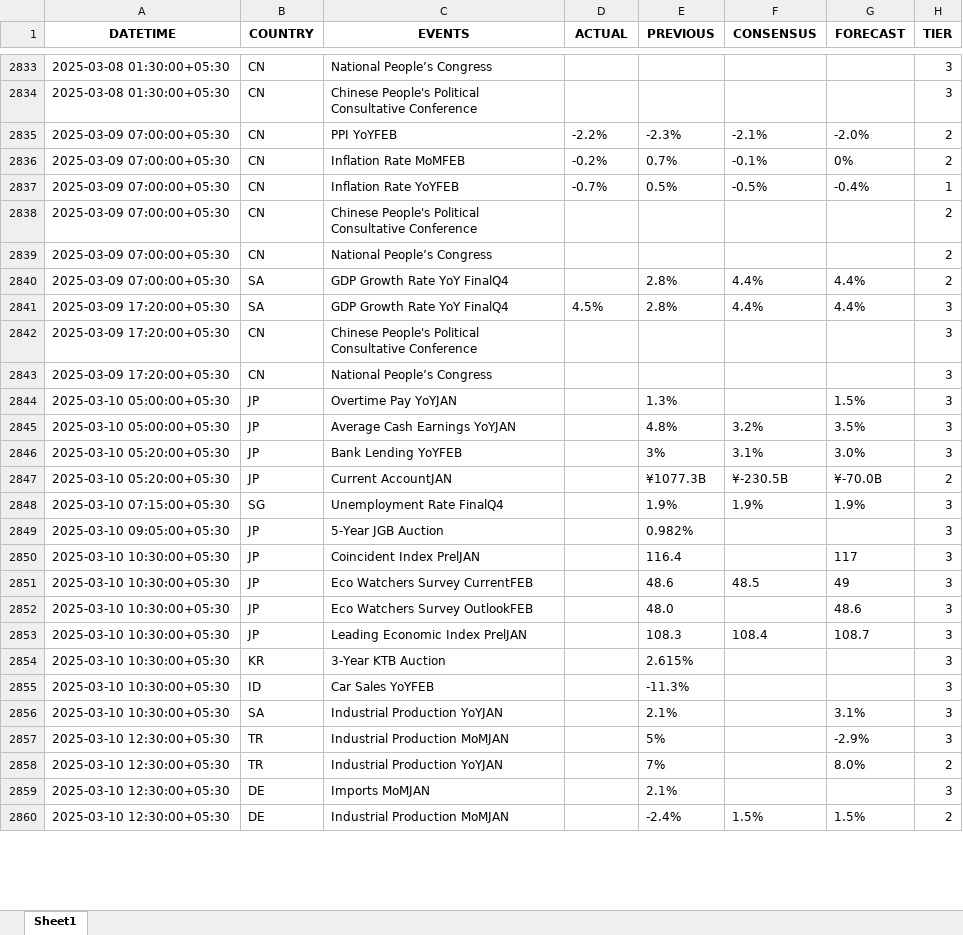
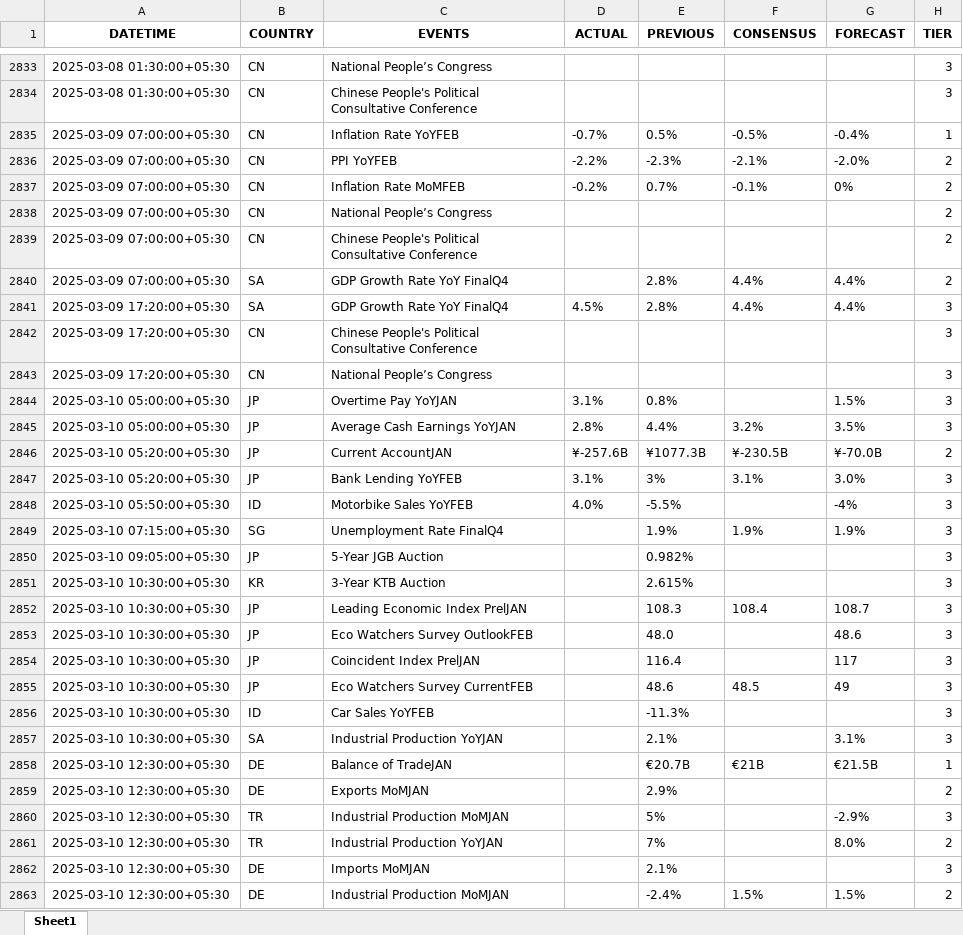
Before and after one commit to krishanggupta/financialmarketanalysis, an Excel workbook: Input_data/IST_All Countries_trad_eco_cal_2025-01-01_to_2025-03-20.xlsx, sheet Sheet1, drawn as a sheet; only a part is shown, gaps mark what is left out; values as stored, in another font and other column widths than the file's, no borders; removed rows and columns are numbered as before the commit, all else as after; the diff covers the shown part only; the diff names each change by its address in the sheet, - before the commit and + after, or states it on an @@ line.

```diff
--- a/Input_data/IST_All Countries_trad_eco_cal_2025-01-01_to_2025-03-20.xlsx (sheet Sheet1)
+++ b/Input_data/IST_All Countries_trad_eco_cal_2025-01-01_to_2025-03-20.xlsx (sheet Sheet1)
@@ row 2837 moved to row 2835: 2025-03-09 07:00:00+05:30 @@
@@ row 2838 moved to row 2839: 2025-03-09 07:00:00+05:30 @@
-D2844 (ACTUAL): (empty)
+D2844 (ACTUAL): 3.1%
-E2844 (PREVIOUS): 1.3%
+E2844 (PREVIOUS): 0.8%
-D2845 (ACTUAL): (empty)
+D2845 (ACTUAL): 2.8%
-E2845 (PREVIOUS): 4.8%
+E2845 (PREVIOUS): 4.4%
-row 2846: 2025-03-10 05:20:00+05:30 | JP | Bank Lending YoYFEB |  | 3% | 3.1% | 3.0% | 3
-D2846 (ACTUAL): (empty)
+D2846 (ACTUAL): ¥-257.6B
+row 2847: 2025-03-10 05:20:00+05:30 | JP | Bank Lending YoYFEB | 3.1% | 3% | 3.1% | 3.0% | 3
+row 2848: 2025-03-10 05:50:00+05:30 | ID | Motorbike Sales YoYFEB | 4.0% | -5.5% |  | -4% | 3
@@ row 2854 moved to row 2851: 2025-03-10 10:30:00+05:30 @@
@@ row 2853 moved to row 2852: 2025-03-10 10:30:00+05:30 @@
@@ row 2852 moved to row 2853: 2025-03-10 10:30:00+05:30 @@
@@ row 2862 moved to row 2858: 2025-03-10 12:30:00+05:30 @@
@@ row 2861 moved to row 2859: 2025-03-10 12:30:00+05:30 @@
```
Also changed, not shown: 6 added rows and 996 moved rows elsewhere in this sheet, Input_data/IST_US_trad_eco_cal_2025-01-01_to_2025-03-20.xlsx, 2 other files.
